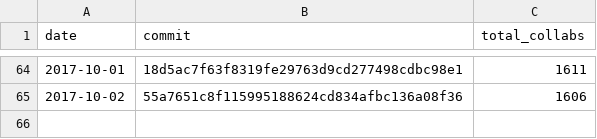
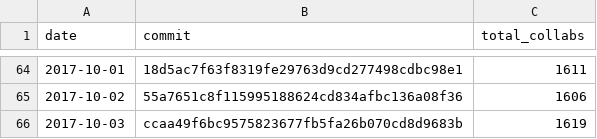
Before and after one commit to regardscitoyens/Collaborateurs-Parlement, a CSV file: data/liste_deputes_collaborateurs-totaux.csv, drawn as a sheet; only a part is shown, gaps mark what is left out; the diff names each change by its address in the sheet, - before the commit and + after, or states it on an @@ line.

Commit message:
update totaux

```diff
--- a/data/liste_deputes_collaborateurs-totaux.csv
+++ b/data/liste_deputes_collaborateurs-totaux.csv
+row 66: 2017-10-03 | ccaa49f6bc9575823677fb5fa26b070cd8d9683b | 1619
```
Also changed, not shown: data/liste_senateurs_collaborateurs-totaux.csv.
